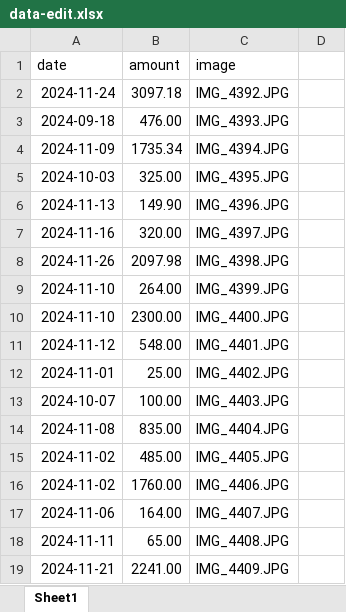
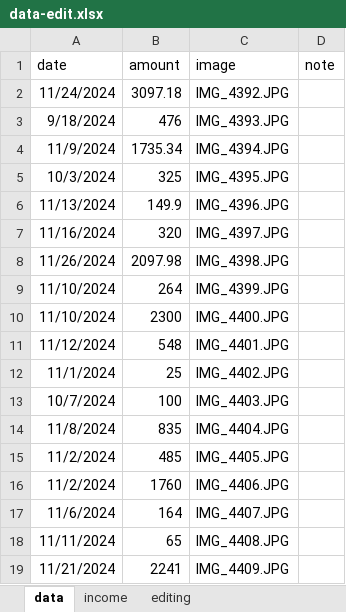
Before and after one commit to eerieiry/cheque-tracker, an Excel workbook: data-edit.xlsx, sheet data, drawn as a sheet; only a part is shown; values as stored, in another font and other column widths than the file's, no borders; the diff covers the shown part only; the diff names each change by its address in the sheet, - before the commit and + after, or states it on an @@ line.

Commit message:
Add files via upload

```diff
--- a/data-edit.xlsx (sheet data)
+++ b/data-edit.xlsx (sheet data)
-sheet tab: Sheet1
+sheet tab: data
+sheet tab: income
+sheet tab: editing
-D1: (empty)
+D1: note
-A2 (date): 2024-11-24
+A2 (date): 11/24/2024
-A3 (date): 2024-09-18
+A3 (date): 9/18/2024
-B3 (amount): 476.00
+B3 (amount): 476
-A4 (date): 2024-11-09
+A4 (date): 11/9/2024
-A5 (date): 2024-10-03
+A5 (date): 10/3/2024
-B5 (amount): 325.00
+B5 (amount): 325
-A6 (date): 2024-11-13
+A6 (date): 11/13/2024
-B6 (amount): 149.90
+B6 (amount): 149.9
-A7 (date): 2024-11-16
+A7 (date): 11/16/2024
-B7 (amount): 320.00
+B7 (amount): 320
-A8 (date): 2024-11-26
+A8 (date): 11/26/2024
-A9:A10 (date): 2024-11-10
+A9:A10 (date): 11/10/2024
-B9 (amount): 264.00
+B9 (amount): 264
-B10 (amount): 2300.00
+B10 (amount): 2300
-A11 (date): 2024-11-12
+A11 (date): 11/12/2024
-B11 (amount): 548.00
+B11 (amount): 548
-A12 (date): 2024-11-01
+A12 (date): 11/1/2024
-B12 (amount): 25.00
+B12 (amount): 25
-A13 (date): 2024-10-07
+A13 (date): 10/7/2024
-B13 (amount): 100.00
+B13 (amount): 100
-A14 (date): 2024-11-08
+A14 (date): 11/8/2024
-B14 (amount): 835.00
+B14 (amount): 835
-A15:A16 (date): 2024-11-02
+A15:A16 (date): 11/2/2024
-B15 (amount): 485.00
+B15 (amount): 485
-B16 (amount): 1760.00
+B16 (amount): 1760
-A17 (date): 2024-11-06
+A17 (date): 11/6/2024
-B17 (amount): 164.00
+B17 (amount): 164
-A18 (date): 2024-11-11
+A18 (date): 11/11/2024
-B18 (amount): 65.00
+B18 (amount): 65
-A19 (date): 2024-11-21
+A19 (date): 11/21/2024
-B19 (amount): 2241.00
+B19 (amount): 2241
```
Also changed, not shown: 83 added rows and 59 edited cells elsewhere in this sheet.
